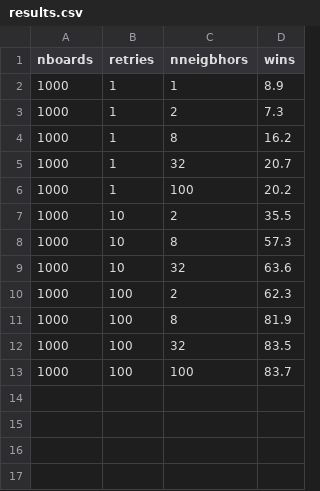
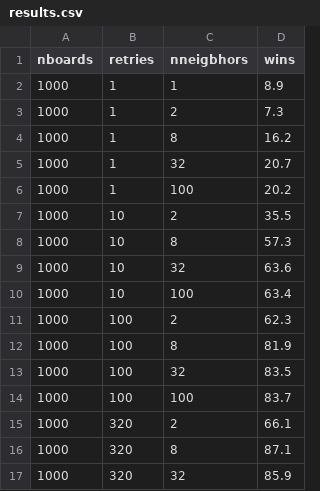
Before and after one commit to rbroberg/uccs.edu, a CSV file: cs5860/src/results.csv, drawn as a sheet; the diff names each change by its address in the sheet, - before the commit and + after, or states it on an @@ line.

Commit message:
more results

```diff
--- a/cs5860/src/results.csv
+++ b/cs5860/src/results.csv
+row 10: 1000 | 10 | 100 | 63.4
+row 15: 1000 | 320 | 2 | 66.1
+row 16: 1000 | 320 | 8 | 87.1
+row 17: 1000 | 320 | 32 | 85.9
```
Also changed, not shown: 1 other file.
